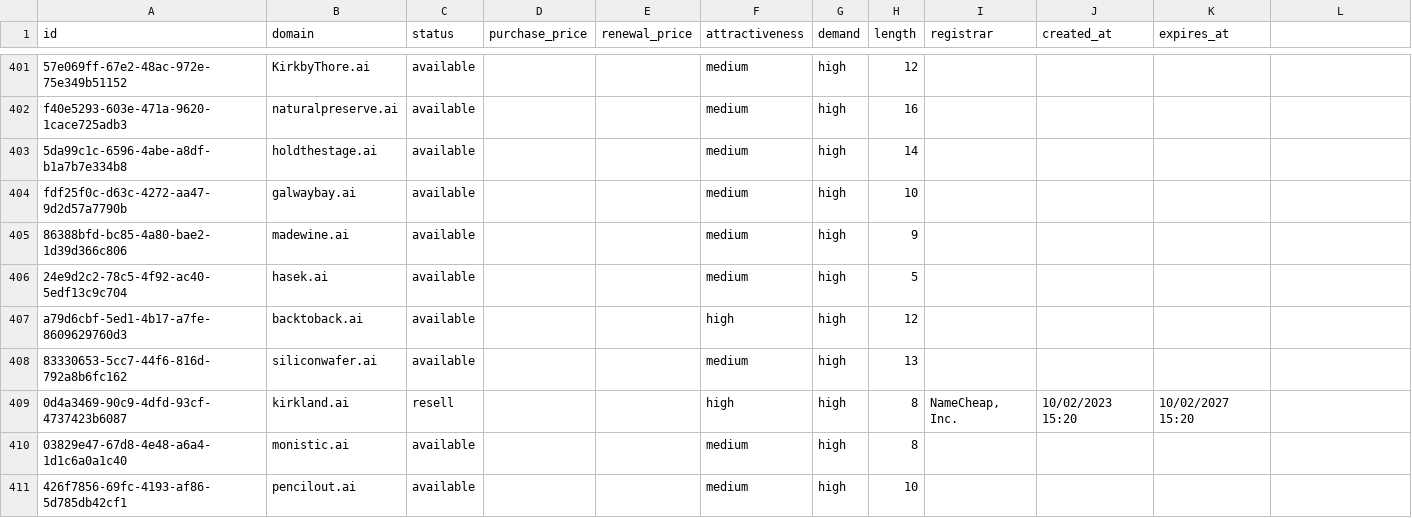
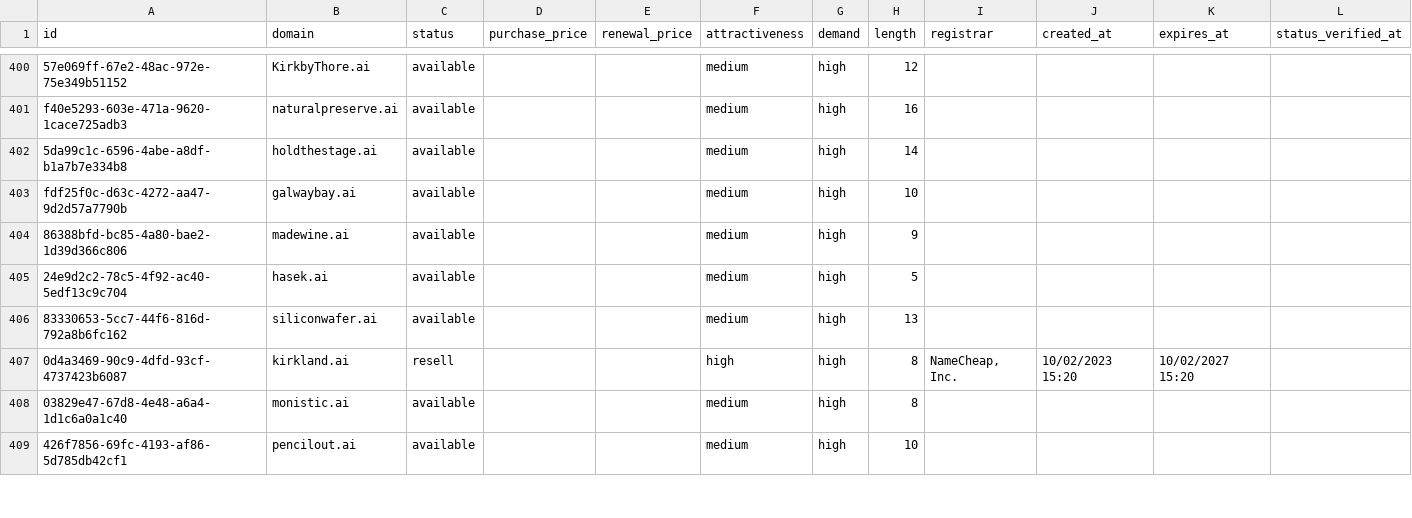
Before and after one commit to UniqueDomains/ai-oneword-domains, a CSV file: ai.csv, drawn as a sheet; only a part is shown, gaps mark what is left out; the diff covers the shown part only.

Commit message:
Domains update

```diff
--- a/ai.csv
+++ b/ai.csv
@@ -1 +1 @@
-id,domain,status,purchase_price,renewal_price,attractiveness,demand,length,registrar,created_at,expires_at
+id,domain,status,purchase_price,renewal_price,attractiveness,demand,length,registrar,created_at,expires_at,status_verified_at
@@ -407 +405,0 @@ fdf25f0c-d63c-4272-aa47-9d2d57a7790b,galwaybay.ai,available,,,medium,high,10,,,
-a79d6cbf-5ed1-4b17-a7fe-8609629760d3,backtoback.ai,available,,,high,high,12,,,
```
Also changed, not shown: 3 added rows, 2 removed rows and 48 edited cells elsewhere in this file, 6 other files.
